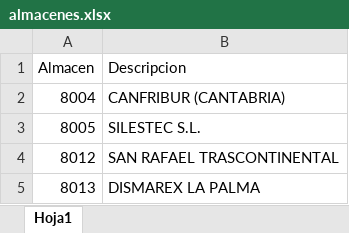
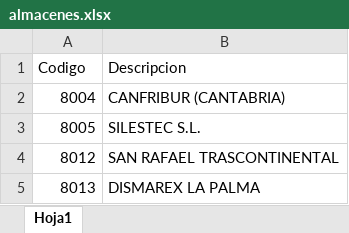
Before and after one commit to albaranesmsm/Facturas_Proforma, an Excel workbook: data/almacenes.xlsx, sheet Hoja1, drawn as a sheet; only a part is shown; values as stored, in another font and other column widths than the file's, no borders; the diff names each change by its address in the sheet, - before the commit and + after, or states it on an @@ line.

Commit message:
Add files via upload

```diff
--- a/data/almacenes.xlsx (sheet Hoja1)
+++ b/data/almacenes.xlsx (sheet Hoja1)
-A1: Almacen
+A1: Codigo
```
